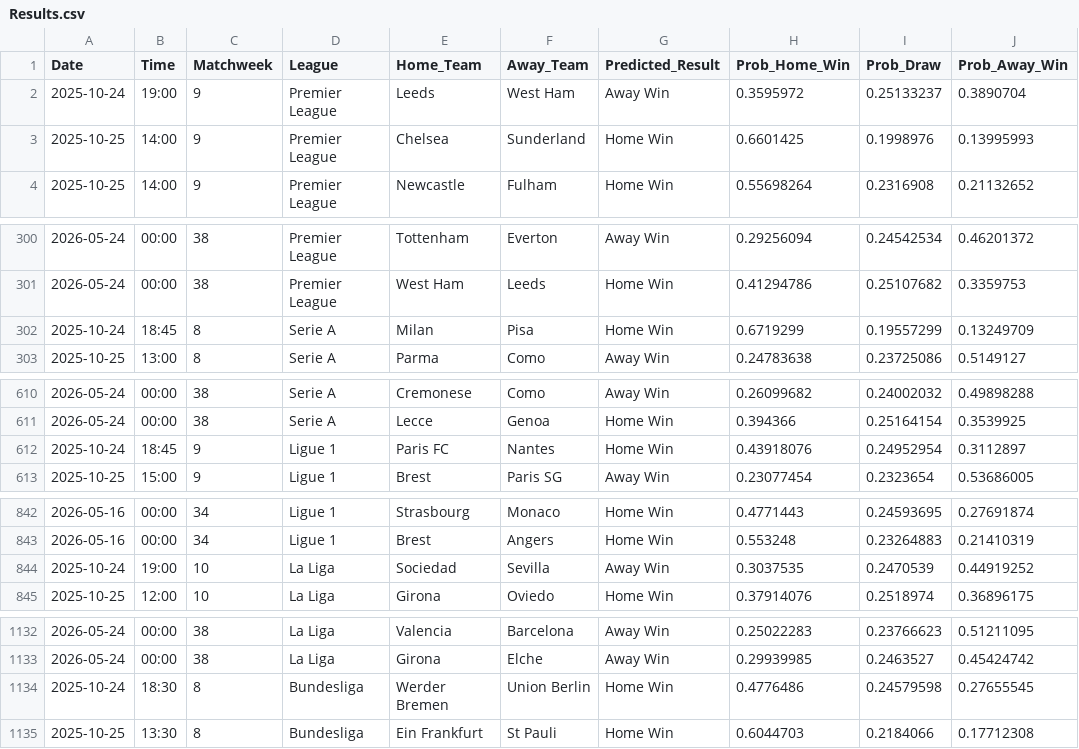
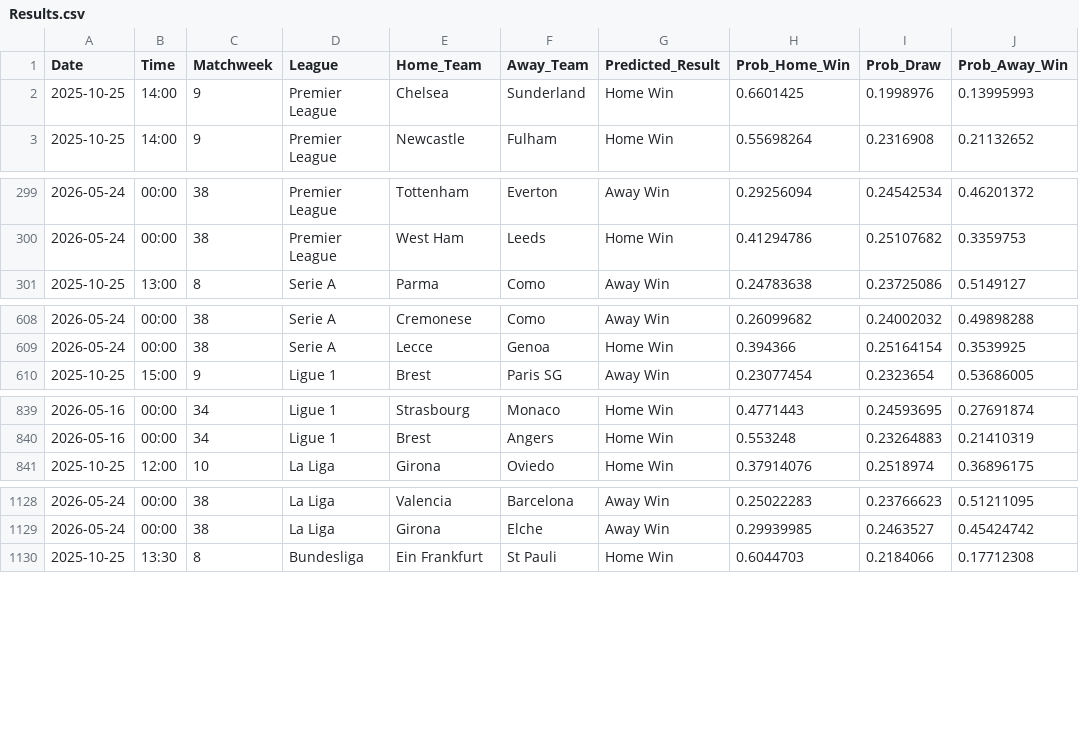
Before and after one commit to tl0375/PredictingFootballMatchesWorkflow, a CSV file: Results.csv, drawn as a sheet; only a part is shown, gaps mark what is left out.

```diff
--- a/Results.csv
+++ b/Results.csv
@@ -1,3 +1,2 @@
 Date,Time,Matchweek,League,Home_Team,Away_Team,Predicted_Result,Prob_Home_Win,Prob_Draw,Prob_Away_Win
-2025-10-24,19:00,9,Premier League,Leeds,West Ham,Away Win,0.3595972,0.25133237,0.3890704
 2025-10-25,14:00,9,Premier League,Chelsea,Sunderland,Home Win,0.6601425,0.1998976,0.13995993
@@ -301,3 +300,2 @@ Date,Time,Matchweek,League,Home_Team,Away_Team,Predicted_Result,Prob_Home_Win,Pr
 2026-05-24,00:00,38,Premier League,West Ham,Leeds,Home Win,0.41294786,0.25107682,0.3359753
-2025-10-24,18:45,8,Serie A,Milan,Pisa,Home Win,0.6719299,0.19557299,0.13249709
 2025-10-25,13:00,8,Serie A,Parma,Como,Away Win,0.24783638,0.23725086,0.5149127
@@ -611,3 +609,2 @@ Date,Time,Matchweek,League,Home_Team,Away_Team,Predicted_Result,Prob_Home_Win,Pr
 2026-05-24,00:00,38,Serie A,Lecce,Genoa,Home Win,0.394366,0.25164154,0.3539925
-2025-10-24,18:45,9,Ligue 1,Paris FC,Nantes,Home Win,0.43918076,0.24952954,0.3112897
 2025-10-25,15:00,9,Ligue 1,Brest,Paris SG,Away Win,0.23077454,0.2323654,0.53686005
@@ -843,3 +840,2 @@ Date,Time,Matchweek,League,Home_Team,Away_Team,Predicted_Result,Prob_Home_Win,Pr
 2026-05-16,00:00,34,Ligue 1,Brest,Angers,Home Win,0.553248,0.23264883,0.21410319
-2025-10-24,19:00,10,La Liga,Sociedad,Sevilla,Away Win,0.3037535,0.2470539,0.44919252
 2025-10-25,12:00,10,La Liga,Girona,Oviedo,Home Win,0.37914076,0.2518974,0.36896175
@@ -1133,3 +1129,2 @@ Date,Time,Matchweek,League,Home_Team,Away_Team,Predicted_Result,Prob_Home_Win,Pr
 2026-05-24,00:00,38,La Liga,Girona,Elche,Away Win,0.29939985,0.2463527,0.45424742
-2025-10-24,18:30,8,Bundesliga,Werder Bremen,Union Berlin,Home Win,0.4776486,0.24579598,0.27655545
 2025-10-25,13:30,8,Bundesliga,Ein Frankfurt,St Pauli,Home Win,0.6044703,0.2184066,0.17712308
```
Also changed, not shown: 1 other file.
